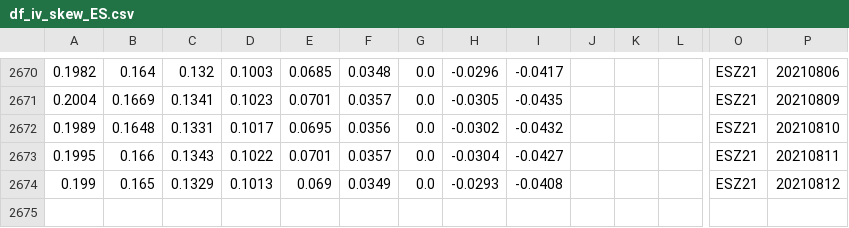
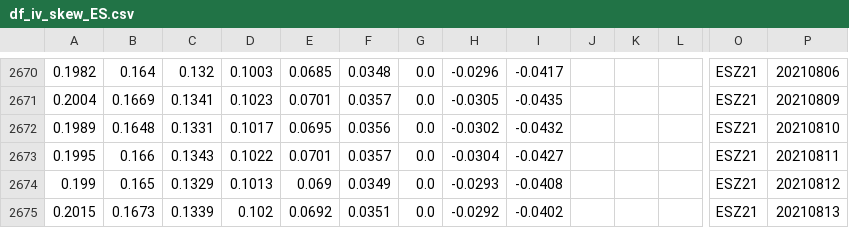
Before and after one commit to bgithub1/volgrid, a CSV file: volgrid/df_iv_skew_ES.csv, drawn as a sheet; only a part is shown, gaps mark what is left out; rows hold the shown columns only; the diff names each change by its address in the sheet, - before the commit and + after, or states it on an @@ line.

```diff
--- a/volgrid/df_iv_skew_ES.csv
+++ b/volgrid/df_iv_skew_ES.csv
+row 2675: 0.2015 | 0.1673 | 0.1339 | 0.102 | 0.0692 | 0.0351 | 0.0 | -0.0292 | -0.0402 |  |  |  | ESZ21 | 20210813
```
Also changed, not shown: volgrid/df_iv_skew_CL.csv, volgrid/df_iv_skew_NG.csv, 3 other files.
